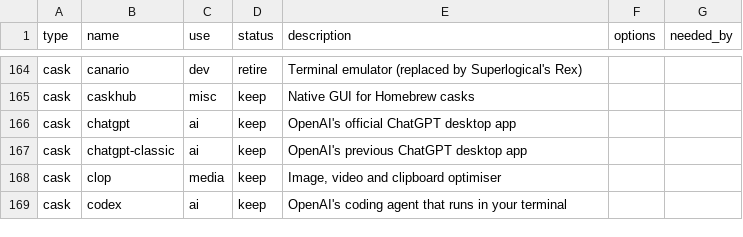
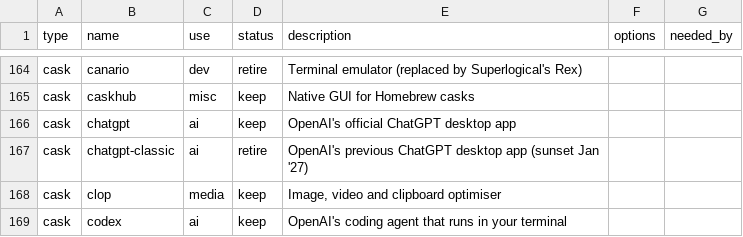
Before and after one commit to rkayman/dotfiles, a CSV file: dot_config/brewfile/private_catalog.csv, drawn as a sheet; only a part is shown, gaps mark what is left out.

Commit message:
Update Aerospace config (remove Canario, add Rex), remove ChatGPT Classic (sunset)

```diff
--- a/dot_config/brewfile/private_catalog.csv
+++ b/dot_config/brewfile/private_catalog.csv
@@ -166,3 +166,3 @@ cask,caskhub,misc,keep,Native GUI for Homebrew casks,,
 cask,chatgpt,ai,keep,OpenAI's official ChatGPT desktop app,,
-cask,chatgpt-classic,ai,keep,OpenAI's previous ChatGPT desktop app,,
+cask,chatgpt-classic,ai,retire,OpenAI's previous ChatGPT desktop app (sunset Jan '27),,
 cask,clop,media,keep,"Image, video and clipboard optimiser",,
```
Also changed, not shown: 3 other files.
